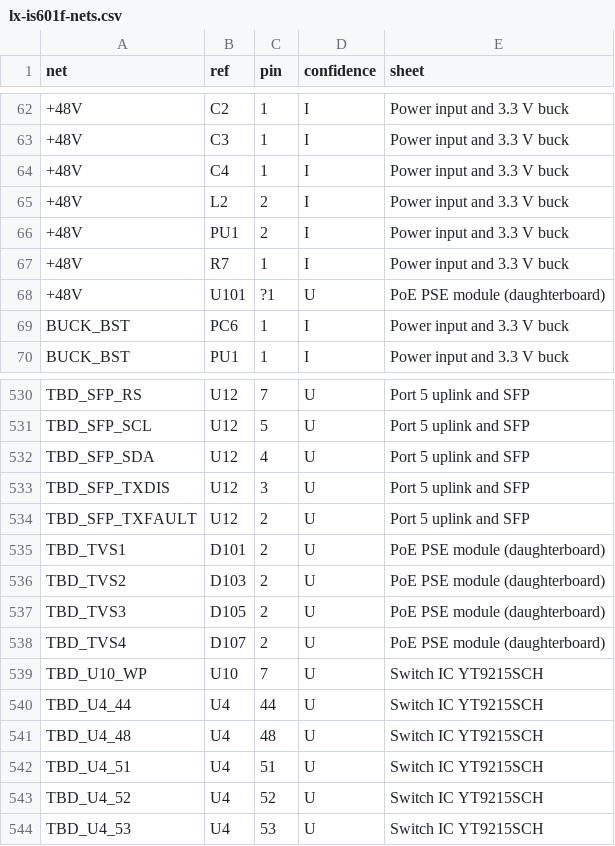
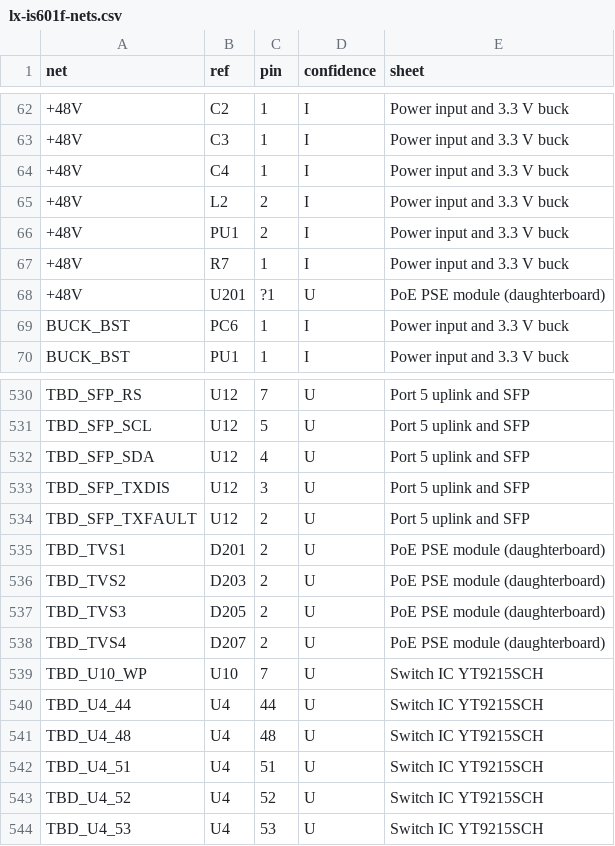
Before and after one commit to mithro/budget-poe-adapter, a CSV file: research/lx-is601f-board/schematic/lx-is601f-nets.csv, drawn as a sheet; only a part is shown, gaps mark what is left out; the diff covers the shown part only.

```diff
--- a/research/lx-is601f-board/schematic/lx-is601f-nets.csv
+++ b/research/lx-is601f-board/schematic/lx-is601f-nets.csv
@@ -67,3 +67,3 @@ net,ref,pin,confidence,sheet
 +48V,R7,1,I,Power input and 3.3 V buck
-+48V,U101,?1,U,PoE PSE module (daughterboard)
++48V,U201,?1,U,PoE PSE module (daughterboard)
 BUCK_BST,PC6,1,I,Power input and 3.3 V buck
@@ -534,6 +534,6 @@ TBD_SFP_TXDIS,U12,3,U,Port 5 uplink and SFP
 TBD_SFP_TXFAULT,U12,2,U,Port 5 uplink and SFP
-TBD_TVS1,D101,2,U,PoE PSE module (daughterboard)
-TBD_TVS2,D103,2,U,PoE PSE module (daughterboard)
-TBD_TVS3,D105,2,U,PoE PSE module (daughterboard)
-TBD_TVS4,D107,2,U,PoE PSE module (daughterboard)
+TBD_TVS1,D201,2,U,PoE PSE module (daughterboard)
+TBD_TVS2,D203,2,U,PoE PSE module (daughterboard)
+TBD_TVS3,D205,2,U,PoE PSE module (daughterboard)
+TBD_TVS4,D207,2,U,PoE PSE module (daughterboard)
 TBD_U10_WP,U10,7,U,Switch IC YT9215SCH
```
Also changed, not shown: 1 added row, 1 removed row and 37 edited cells elsewhere in this file, 18 other files.
